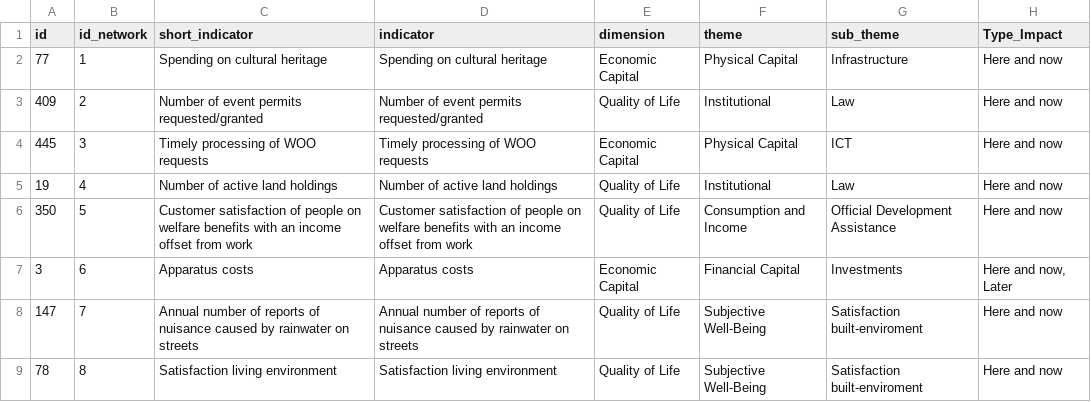
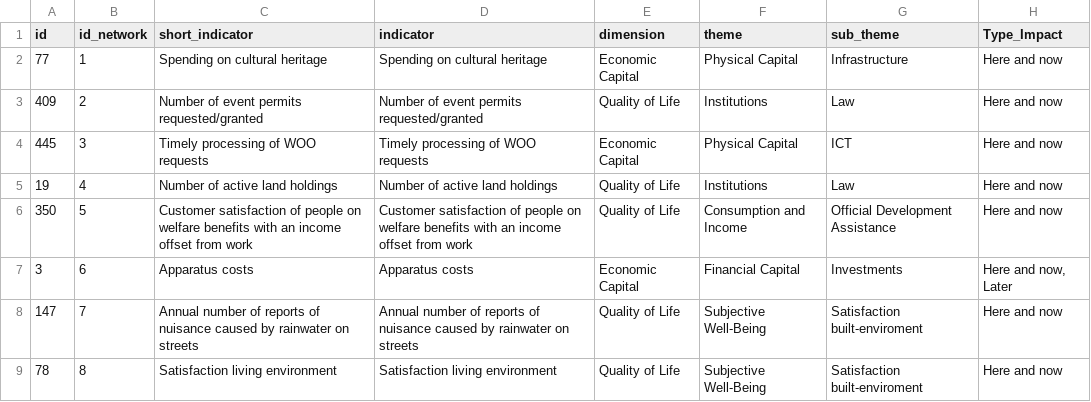
Before and after one commit to fhtejedorg/ontology-analysis-integrating-ideals-urban-data, a CSV file: data/Inventory_Indicators_Dimensions_Ideals.csv, drawn as a sheet; only a part is shown; the diff covers the shown part only; the diff names each change by its address in the sheet, - before the commit and + after, or states it on an @@ line.

```diff
--- a/data/Inventory_Indicators_Dimensions_Ideals.csv
+++ b/data/Inventory_Indicators_Dimensions_Ideals.csv
-F3 (theme): Institutional
+F3 (theme): Institutions
-F5 (theme): Institutional
+F5 (theme): Institutions
```
Also changed, not shown: 69 edited cells elsewhere in this file, 3 other files.
